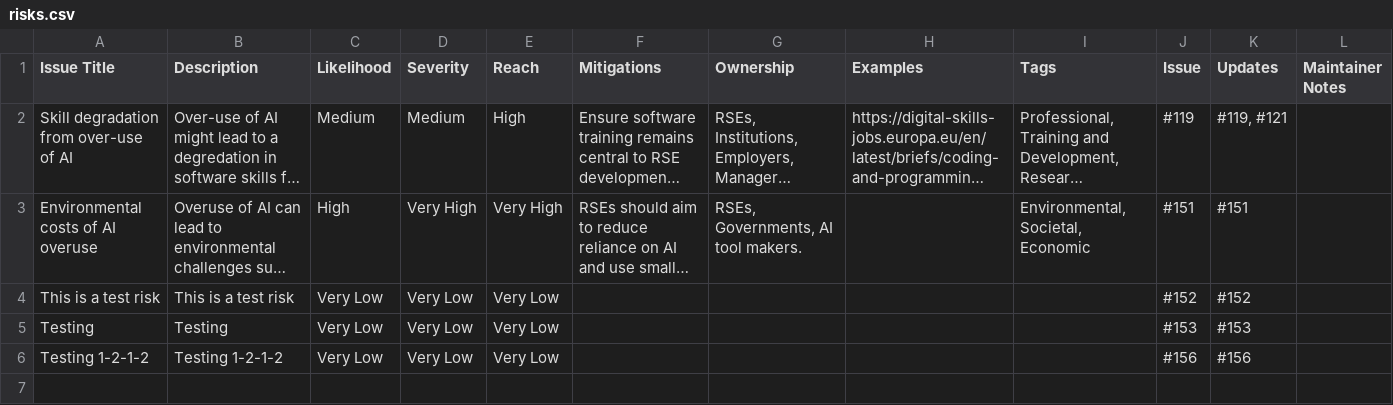
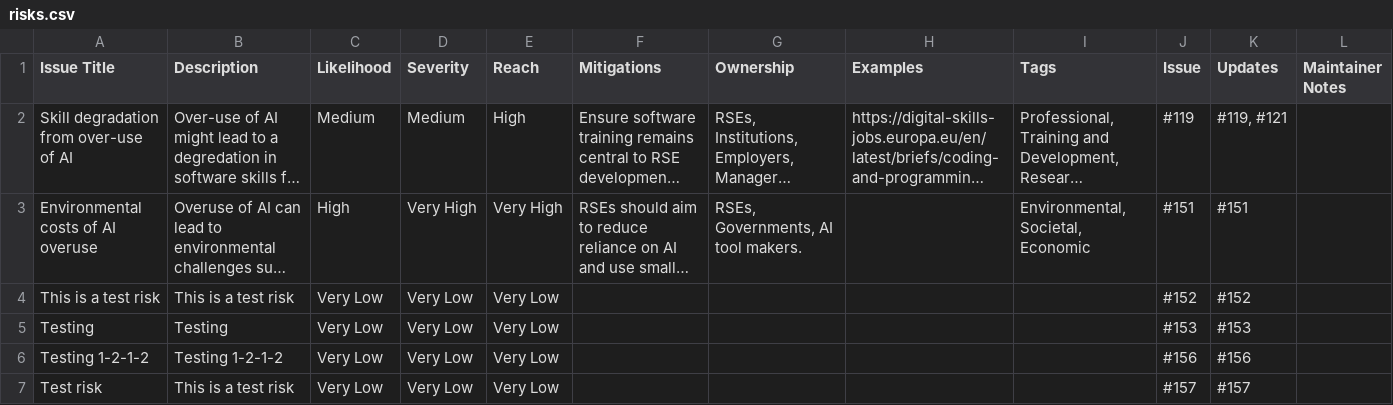
Before and after one commit to jshng-glasgow/Responsible-AI-Risk-Register, a CSV file: register/risks.csv, drawn as a sheet; long unchanged cells end in …; the diff names each change by its address in the sheet, - before the commit and + after, or states it on an @@ line.

```diff
--- a/register/risks.csv
+++ b/register/risks.csv
+row 7: Test risk | This is a test risk | Very Low | Very Low | Very Low |  |  |  |  | #157 | #157
```
Also changed, not shown: 2 other files.
